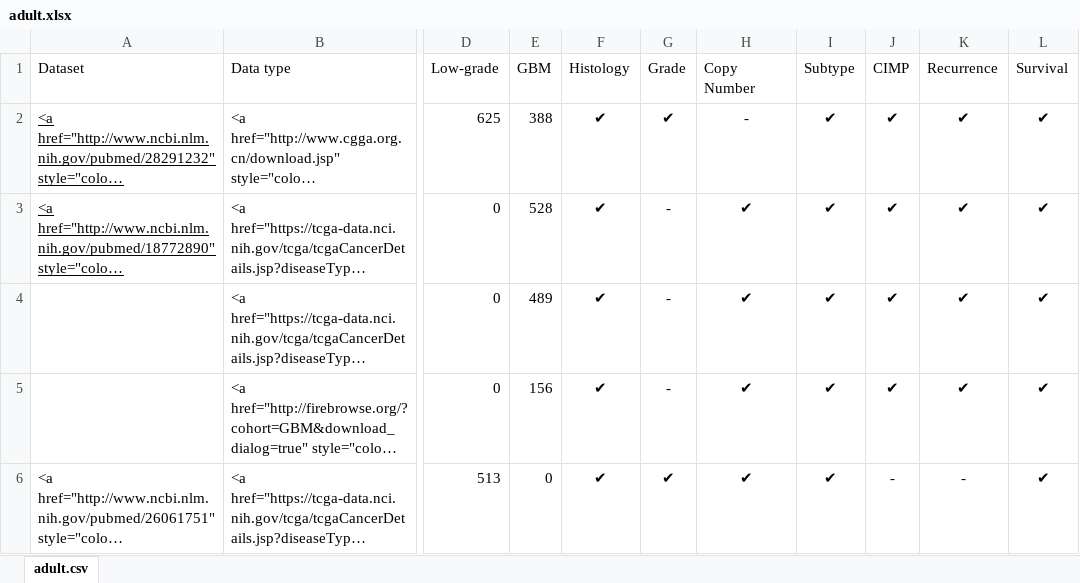
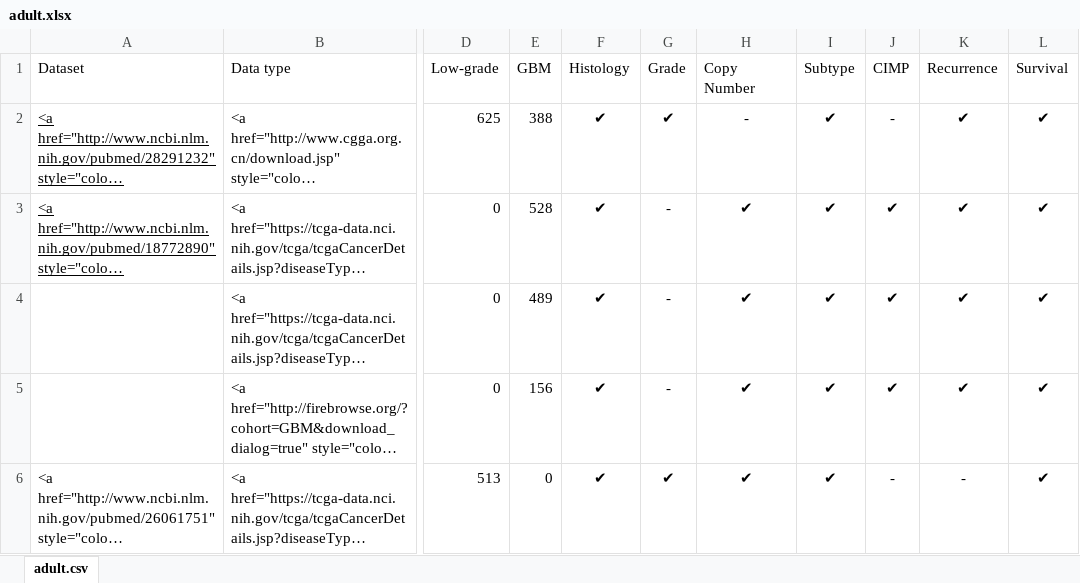
Before and after one commit to msquatrito/shiny_GlioVis, an Excel workbook: data/adult.xlsx, sheet adult.csv, drawn as a sheet; only a part is shown, gaps mark what is left out; long unchanged cells end in …; values as stored, in another font and other column widths than the file's, no borders; the diff names each change by its address in the sheet, - before the commit and + after, or states it on an @@ line.

Commit message:
fixed a ref link

```diff
--- a/data/adult.xlsx (sheet adult.csv)
+++ b/data/adult.xlsx (sheet adult.csv)
-J2 (CIMP): ✔
+J2 (CIMP): -
```
